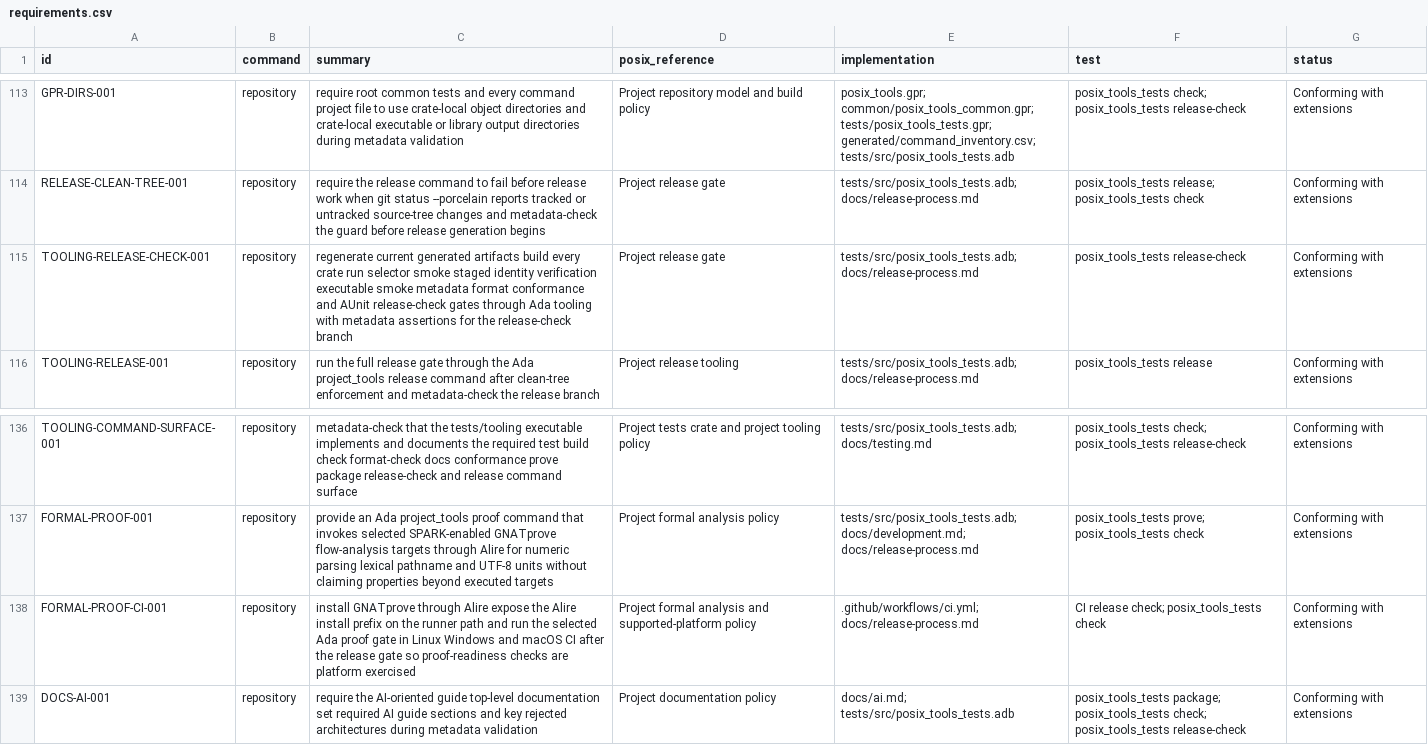
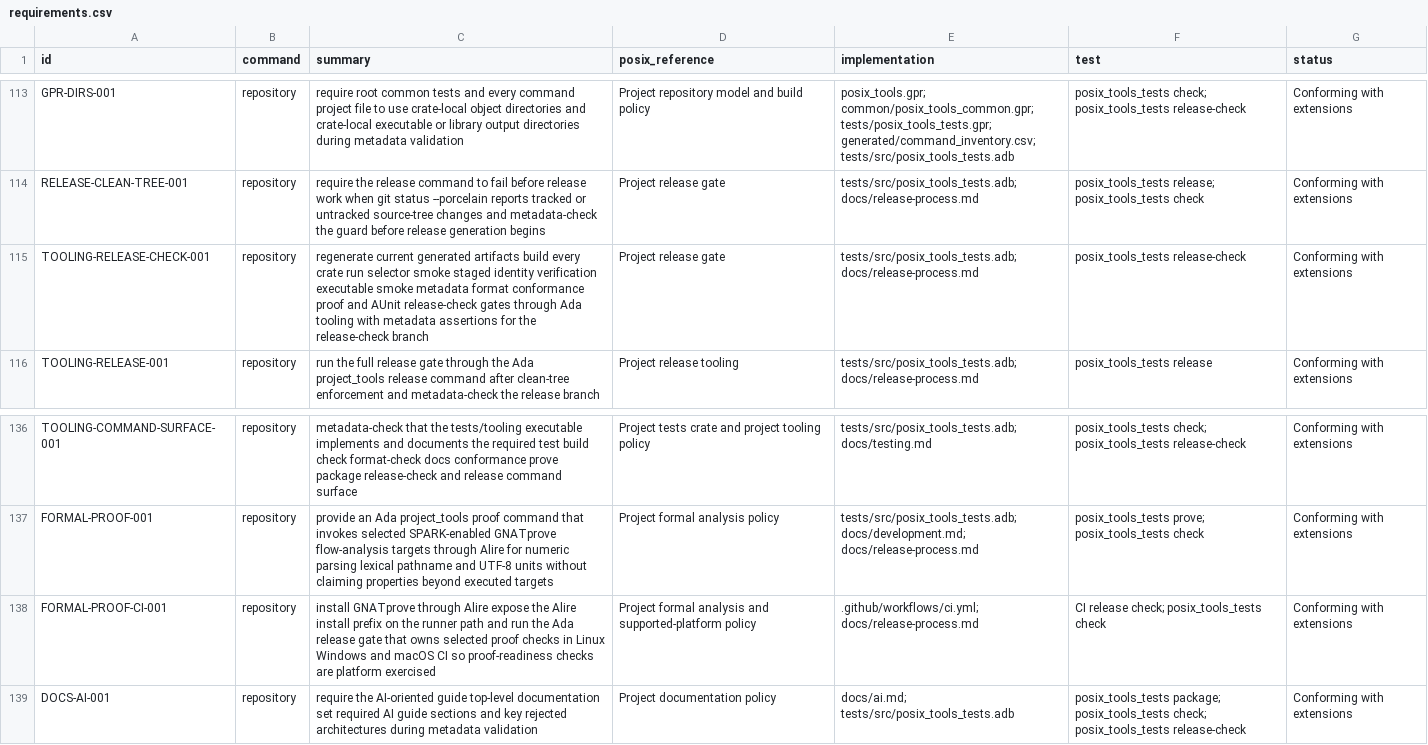
Before and after one commit to bracke/posix_tools, a CSV file: generated/requirements.csv, drawn as a sheet; only a part is shown, gaps mark what is left out.

Commit message:
Run proof checks inside release gate

```diff
--- a/generated/requirements.csv
+++ b/generated/requirements.csv
@@ -114,3 +114,3 @@ GPR-DIRS-001,repository,require root common tests and every command project file
 RELEASE-CLEAN-TREE-001,repository,require the release command to fail before release work when git status --porcelain reports tracked or untracked source-tree changes and metadata-check the guard before release generation begins,Project release gate,tests/src/posix_tools_tests.adb; docs/release-process.md,posix_tools_tests release; posix_tools_tests check,Conforming with extensions
-TOOLING-RELEASE-CHECK-001,repository,regenerate current generated artifacts build every crate run selector smoke staged identity verification executable smoke metadata format conformance and AUnit release-check gates through Ada tooling with metadata assertions for the release-check branch,Project release gate,tests/src/posix_tools_tests.adb; docs/release-process.md,posix_tools_tests release-check,Conforming with extensions
+TOOLING-RELEASE-CHECK-001,repository,regenerate current generated artifacts build every crate run selector smoke staged identity verification executable smoke metadata format conformance proof and AUnit release-check gates through Ada tooling with metadata assertions for the release-check branch,Project release gate,tests/src/posix_tools_tests.adb; docs/release-process.md,posix_tools_tests release-check,Conforming with extensions
 TOOLING-RELEASE-001,repository,run the full release gate through the Ada project_tools release command after clean-tree enforcement and metadata-check the release branch,Project release tooling,tests/src/posix_tools_tests.adb; docs/release-process.md,posix_tools_tests release,Conforming with extensions
@@ -137,3 +137,3 @@ TOOLING-COMMAND-SURFACE-001,repository,metadata-check that the tests/tooling exe
 FORMAL-PROOF-001,repository,provide an Ada project_tools proof command that invokes selected SPARK-enabled GNATprove flow-analysis targets through Alire for numeric parsing lexical pathname and UTF-8 units without claiming properties beyond executed targets,Project formal analysis policy,tests/src/posix_tools_tests.adb; docs/development.md; docs/release-process.md,posix_tools_tests prove; posix_tools_tests check,Conforming with extensions
-FORMAL-PROOF-CI-001,repository,install GNATprove through Alire expose the Alire install prefix on the runner path and run the selected Ada proof gate in Linux Windows and macOS CI after the release gate so proof-readiness checks are platform exercised,Project formal analysis and supported-platform policy,.github/workflows/ci.yml; docs/release-process.md,CI release check; posix_tools_tests check,Conforming with extensions
+FORMAL-PROOF-CI-001,repository,install GNATprove through Alire expose the Alire install prefix on the runner path and run the Ada release gate that owns selected proof checks in Linux Windows and macOS CI so proof-readiness checks are platform exercised,Project formal analysis and supported-platform policy,.github/workflows/ci.yml; docs/release-process.md,CI release check; posix_tools_tests check,Conforming with extensions
 DOCS-AI-001,repository,require the AI-oriented guide top-level documentation set required AI guide sections and key rejected architectures during metadata validation,Project documentation policy,docs/ai.md; tests/src/posix_tools_tests.adb,posix_tools_tests package; posix_tools_tests check; posix_tools_tests release-check,Conforming with extensions
```
Also changed, not shown: 5 other files.
